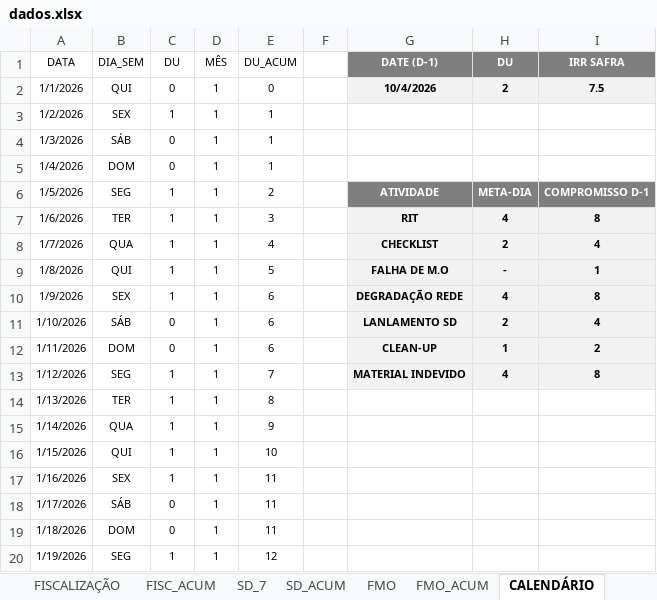
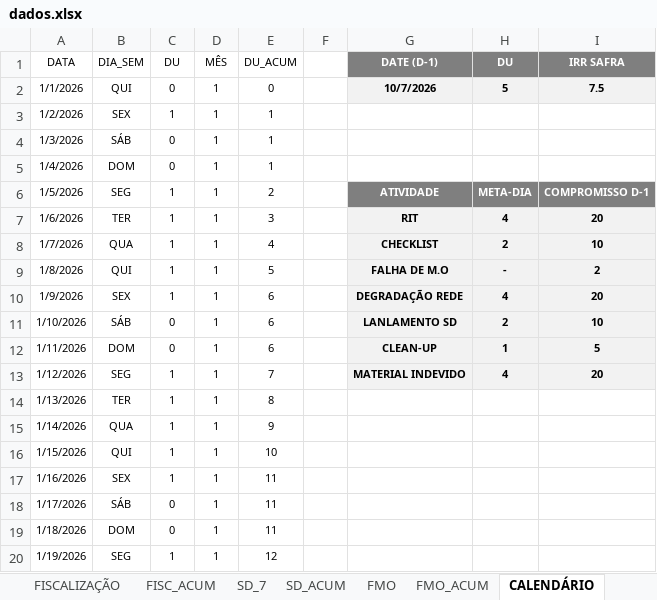
Before and after one commit to SestremPalopoli/produtividade-gestores, an Excel workbook: dados.xlsx, sheet CALENDÁRIO, drawn as a sheet; only a part is shown; values as stored, in another font and other column widths than the file's, no borders; table styles not drawn; the diff names each change by its address in the sheet, - before the commit and + after, or states it on an @@ line.

```diff
--- a/dados.xlsx (sheet CALENDÁRIO)
+++ b/dados.xlsx (sheet CALENDÁRIO)
-G2 (DATE (D-1)): 10/4/2026
+G2 (DATE (D-1)): 10/7/2026
-H2 (DU): 2
+H2 (DU): 5
-I7 (IRR SAFRA): 8
+I7 (IRR SAFRA): 20
-I8 (IRR SAFRA): 4
+I8 (IRR SAFRA): 10
-I9 (IRR SAFRA): 1
+I9 (IRR SAFRA): 2
-I10 (IRR SAFRA): 8
+I10 (IRR SAFRA): 20
-I11 (IRR SAFRA): 4
+I11 (IRR SAFRA): 10
-I12 (IRR SAFRA): 2
+I12 (IRR SAFRA): 5
-I13 (IRR SAFRA): 8
+I13 (IRR SAFRA): 20
```
Also changed, not shown: sheet SD_7, sheet DEG_ACUM, sheet RIT_ACUM, sheet CHECK_ACUM, sheet FISC_ACUM, sheet CLEAN-UP_ACUM, 3 more sheets, other sheet tabs, formulas that keep their value, hidden cells.
